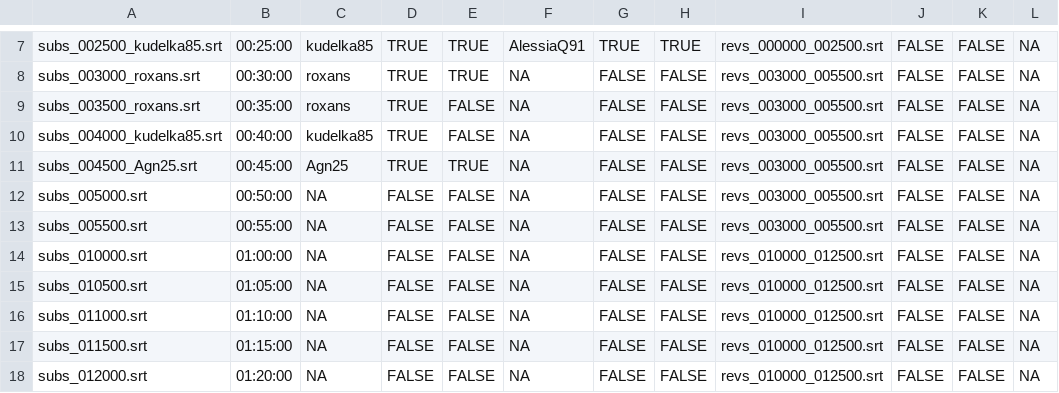
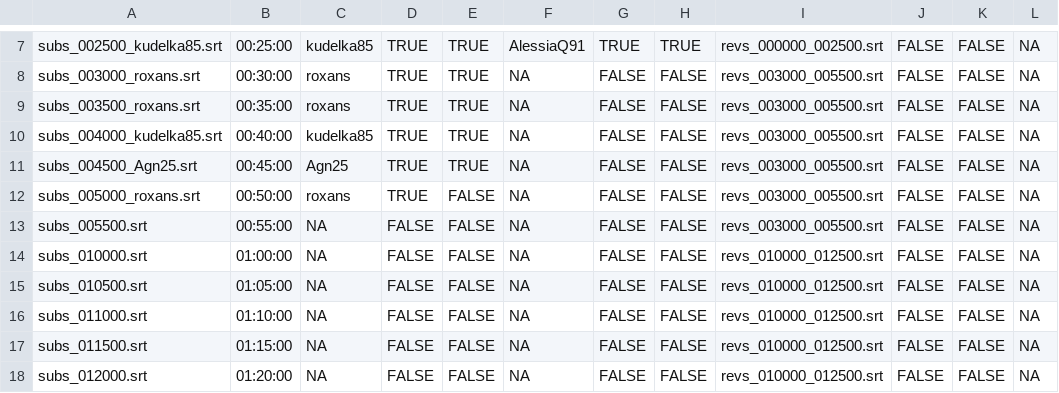
Before and after one commit to sturiandre/av_it_subs, a CSV file: subs/gymix/zz_avanzamento.csv, drawn as a sheet; only a part is shown, gaps mark what is left out; the diff names each change by its address in the sheet, - before the commit and + after, or states it on an @@ line.

```diff
--- a/subs/gymix/zz_avanzamento.csv
+++ b/subs/gymix/zz_avanzamento.csv
-E9:E10: FALSE
+E9:E10: TRUE
-A12: subs_005000.srt
+A12: subs_005000_roxans.srt
-C12: NA
+C12: roxans
-D12: FALSE
+D12: TRUE
```
Also changed, not shown: 1 other file.
